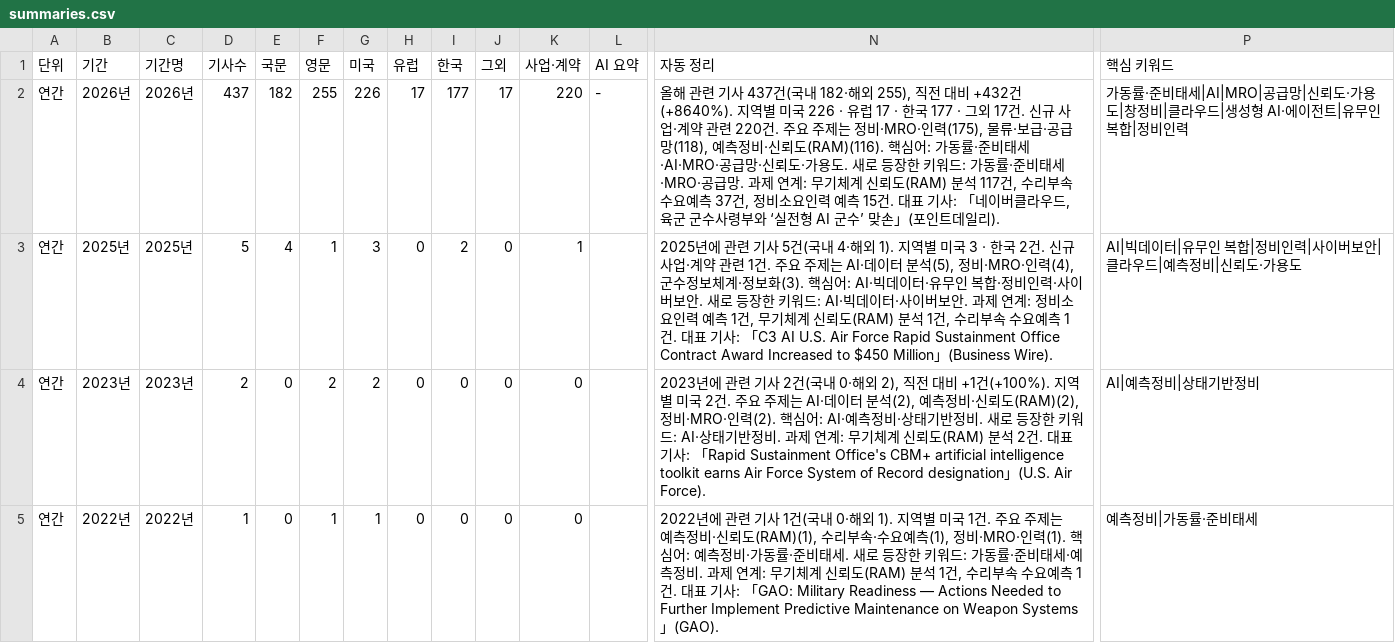
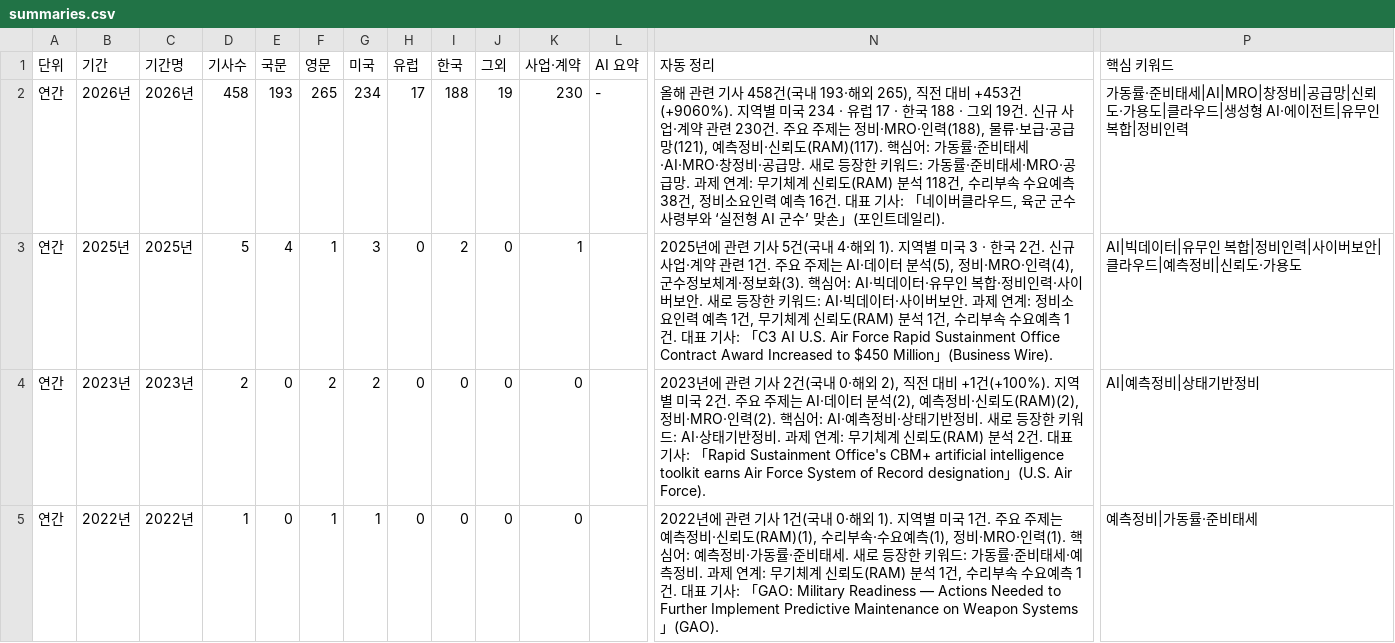
Before and after one commit to JaewoonAhn-HRnews/Logistics-Information-System, a CSV file: data/export/summaries.csv, drawn as a sheet; only a part is shown, gaps mark what is left out; the diff covers the shown part only; the diff names each change by its address in the sheet, - before the commit and + after, or states it on an @@ line.

```diff
--- a/data/export/summaries.csv
+++ b/data/export/summaries.csv
-D2 (기사수): 437
+D2 (기사수): 458
-E2 (국문): 182
+E2 (국문): 193
-F2 (영문): 255
+F2 (영문): 265
-G2 (미국): 226
+G2 (미국): 234
-I2 (한국): 177
+I2 (한국): 188
-J2 (그외): 17
+J2 (그외): 19
-K2 (사업·계약): 220
+K2 (사업·계약): 230
-N2 (자동 정리): …기사 437건(국내 182·해외 255), 직전 대비 +432건(+8640%). 지역별 미국 226 · 유럽 17 · 한국 177 · 그외 17건. 신규 사업·계약 관련 220건. 주요 주제는 정비·MRO·인력(175), 물류·보급·공급망(118), 예측정비·신뢰도(RAM)(116). 핵심어: 가동률·준비태세·AI·MRO·공급망·신뢰도·가용도. 새로 등장한 키워드: 가동률·준비태세·MRO·공급망. 과제 연계: 무기체계 신뢰도(RAM) 분석 117건, 수리부속 수요예측 37건, 정비소요인력 예측 15건. 대표…
+N2 (자동 정리): …기사 458건(국내 193·해외 265), 직전 대비 +453건(+9060%). 지역별 미국 234 · 유럽 17 · 한국 188 · 그외 19건. 신규 사업·계약 관련 230건. 주요 주제는 정비·MRO·인력(188), 물류·보급·공급망(121), 예측정비·신뢰도(RAM)(117). 핵심어: 가동률·준비태세·AI·MRO·창정비·공급망. 새로 등장한 키워드: 가동률·준비태세·MRO·공급망. 과제 연계: 무기체계 신뢰도(RAM) 분석 118건, 수리부속 수요예측 38건, 정비소요인력 예측 16건. 대표…
-P2 (핵심 키워드): …비태세|AI|MRO|공급망|신뢰도·가용도|창정비|클라우…
+P2 (핵심 키워드): …비태세|AI|MRO|창정비|공급망|신뢰도·가용도|클라우…
```
Also changed, not shown: 1 added row and 32 edited cells elsewhere in this file, 12 other files.
